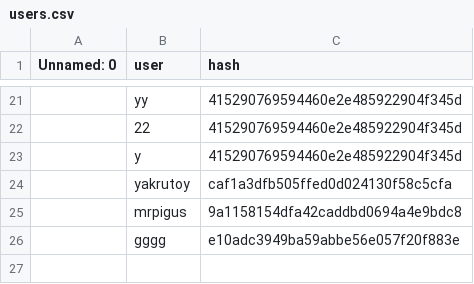
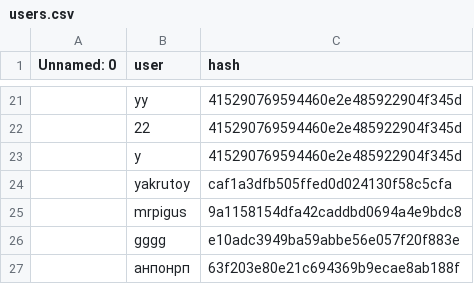
Before and after one commit to MrPig099/botik, a CSV file: users.csv, drawn as a sheet; only a part is shown, gaps mark what is left out; the diff names each change by its address in the sheet, - before the commit and + after, or states it on an @@ line.

Commit message:
Update users.csv

```diff
--- a/users.csv
+++ b/users.csv
+row 27:  | анпонрп | 63f203e80e21c694369b9ecae8ab188f
```
